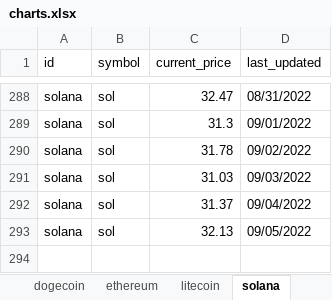
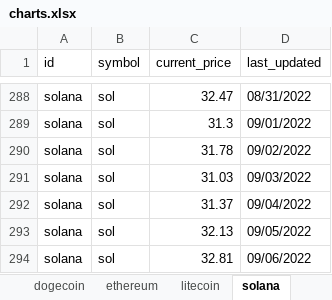
Before and after one commit to Thamielis/TrackCrypto, an Excel workbook: charts.xlsx, sheet solana, drawn as a sheet; only a part is shown, gaps mark what is left out; values as stored, in another font and other column widths than the file's, no borders; charts and pictures not drawn; the diff names each change by its address in the sheet, - before the commit and + after, or states it on an @@ line.

```diff
--- a/charts.xlsx (sheet solana)
+++ b/charts.xlsx (sheet solana)
+row 294: solana | sol | 32.81 | 09/06/2022
```
Also changed, not shown: sheet bitcoin, sheet uniswap, sheet chainlink, sheet litecoin, sheet cardano, sheet ethereum, 1 more sheet, charts or pictures, coins.xlsx, 8 other files.
